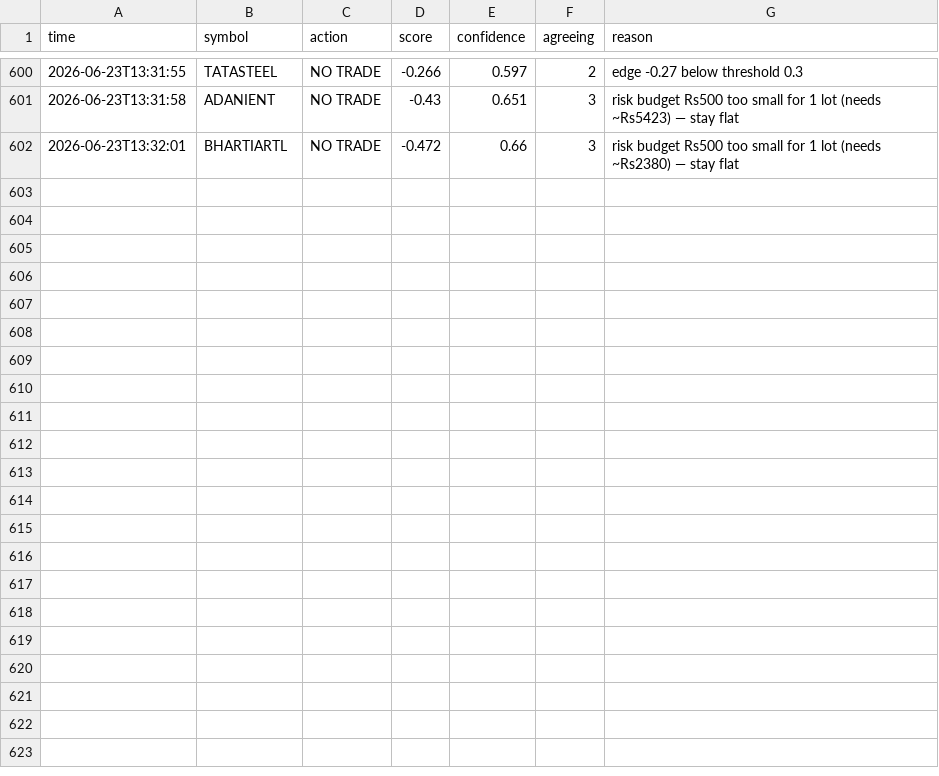
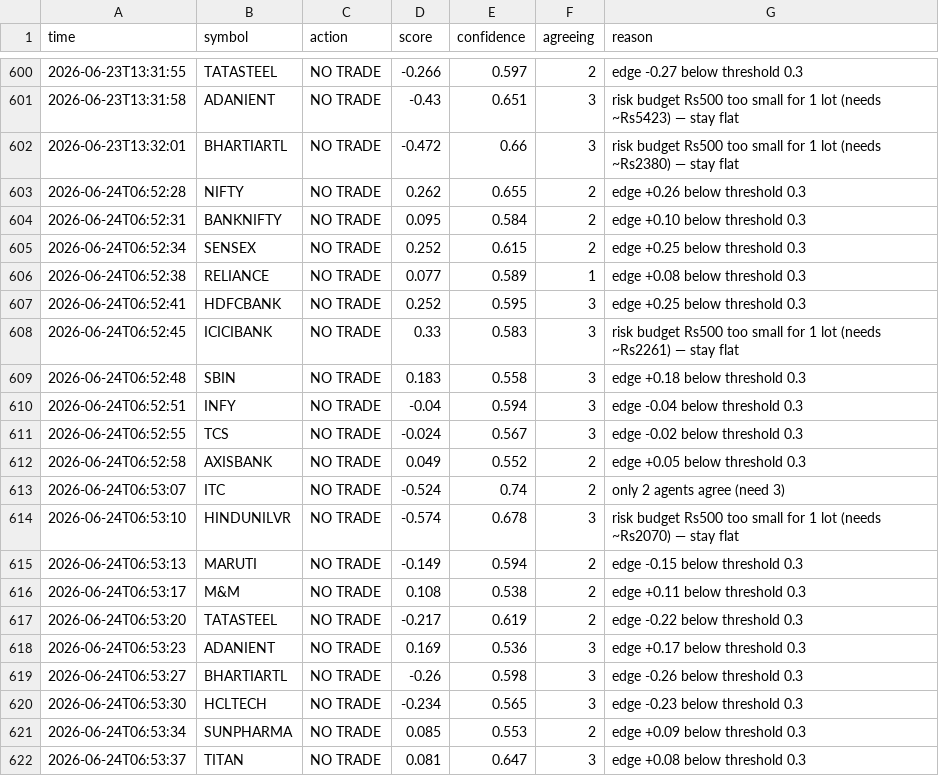
Before and after one commit to saikumar-25/trading-pipeline, a CSV file: signals_log.csv, drawn as a sheet; only a part is shown, gaps mark what is left out; the diff names each change by its address in the sheet, - before the commit and + after, or states it on an @@ line.

```diff
--- a/signals_log.csv
+++ b/signals_log.csv
+row 603: 2026-06-24T06:52:28 | NIFTY | NO TRADE | 0.262 | 0.655 | 2 | edge +0.26 below threshold 0.3
+row 604: 2026-06-24T06:52:31 | BANKNIFTY | NO TRADE | 0.095 | 0.584 | 2 | edge +0.10 below threshold 0.3
+row 605: 2026-06-24T06:52:34 | SENSEX | NO TRADE | 0.252 | 0.615 | 2 | edge +0.25 below threshold 0.3
+row 606: 2026-06-24T06:52:38 | RELIANCE | NO TRADE | 0.077 | 0.589 | 1 | edge +0.08 below threshold 0.3
+row 607: 2026-06-24T06:52:41 | HDFCBANK | NO TRADE | 0.252 | 0.595 | 3 | edge +0.25 below threshold 0.3
+row 608: 2026-06-24T06:52:45 | ICICIBANK | NO TRADE | 0.33 | 0.583 | 3 | risk budget Rs500 too small for 1 lot (needs ~Rs2261) — stay flat
+row 609: 2026-06-24T06:52:48 | SBIN | NO TRADE | 0.183 | 0.558 | 3 | edge +0.18 below threshold 0.3
+row 610: 2026-06-24T06:52:51 | INFY | NO TRADE | -0.04 | 0.594 | 3 | edge -0.04 below threshold 0.3
+row 611: 2026-06-24T06:52:55 | TCS | NO TRADE | -0.024 | 0.567 | 3 | edge -0.02 below threshold 0.3
+row 612: 2026-06-24T06:52:58 | AXISBANK | NO TRADE | 0.049 | 0.552 | 2 | edge +0.05 below threshold 0.3
+row 613: 2026-06-24T06:53:07 | ITC | NO TRADE | -0.524 | 0.74 | 2 | only 2 agents agree (need 3)
+row 614: 2026-06-24T06:53:10 | HINDUNILVR | NO TRADE | -0.574 | 0.678 | 3 | risk budget Rs500 too small for 1 lot (needs ~Rs2070) — stay flat
+row 615: 2026-06-24T06:53:13 | MARUTI | NO TRADE | -0.149 | 0.594 | 2 | edge -0.15 below threshold 0.3
+row 616: 2026-06-24T06:53:17 | M&M | NO TRADE | 0.108 | 0.538 | 2 | edge +0.11 below threshold 0.3
+row 617: 2026-06-24T06:53:20 | TATASTEEL | NO TRADE | -0.217 | 0.619 | 2 | edge -0.22 below threshold 0.3
+row 618: 2026-06-24T06:53:23 | ADANIENT | NO TRADE | 0.169 | 0.536 | 3 | edge +0.17 below threshold 0.3
+row 619: 2026-06-24T06:53:27 | BHARTIARTL | NO TRADE | -0.26 | 0.598 | 3 | edge -0.26 below threshold 0.3
+row 620: 2026-06-24T06:53:30 | HCLTECH | NO TRADE | -0.234 | 0.565 | 3 | edge -0.23 below threshold 0.3
+row 621: 2026-06-24T06:53:34 | SUNPHARMA | NO TRADE | 0.085 | 0.553 | 2 | edge +0.09 below threshold 0.3
+row 622: 2026-06-24T06:53:37 | TITAN | NO TRADE | 0.081 | 0.647 | 3 | edge +0.08 below threshold 0.3
```
Also changed, not shown: 1 other file.
